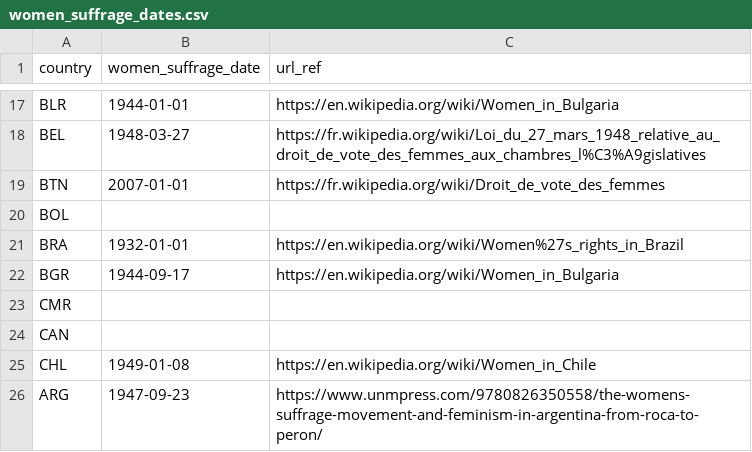
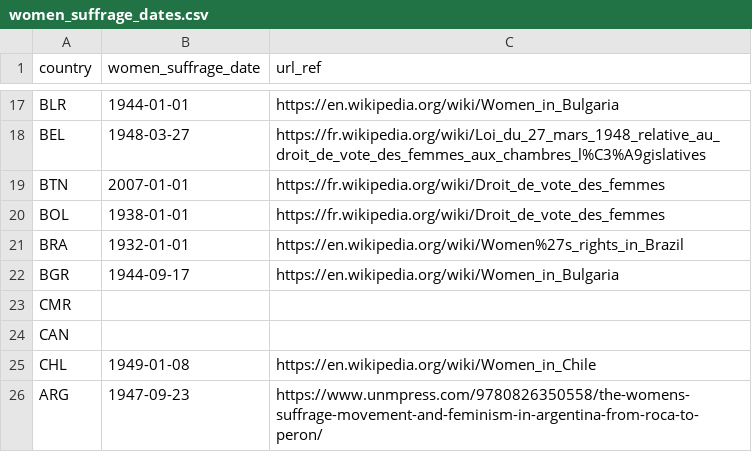
Before and after one commit to adriens/odata-women-suffrage-dates, a CSV file: odata/women_suffrage_dates.csv, drawn as a sheet; only a part is shown, gaps mark what is left out.

Commit message:
Add Bolivia

```diff
--- a/odata/women_suffrage_dates.csv
+++ b/odata/women_suffrage_dates.csv
@@ -19,3 +19,3 @@ BEL,1948-03-27,https://fr.wikipedia.org/wiki/Loi_du_27_mars_1948_relative_au_dro
 BTN,2007-01-01,https://fr.wikipedia.org/wiki/Droit_de_vote_des_femmes
-BOL,,
+BOL,1938-01-01,https://fr.wikipedia.org/wiki/Droit_de_vote_des_femmes
 BRA,1932-01-01,https://en.wikipedia.org/wiki/Women%27s_rights_in_Brazil
```
